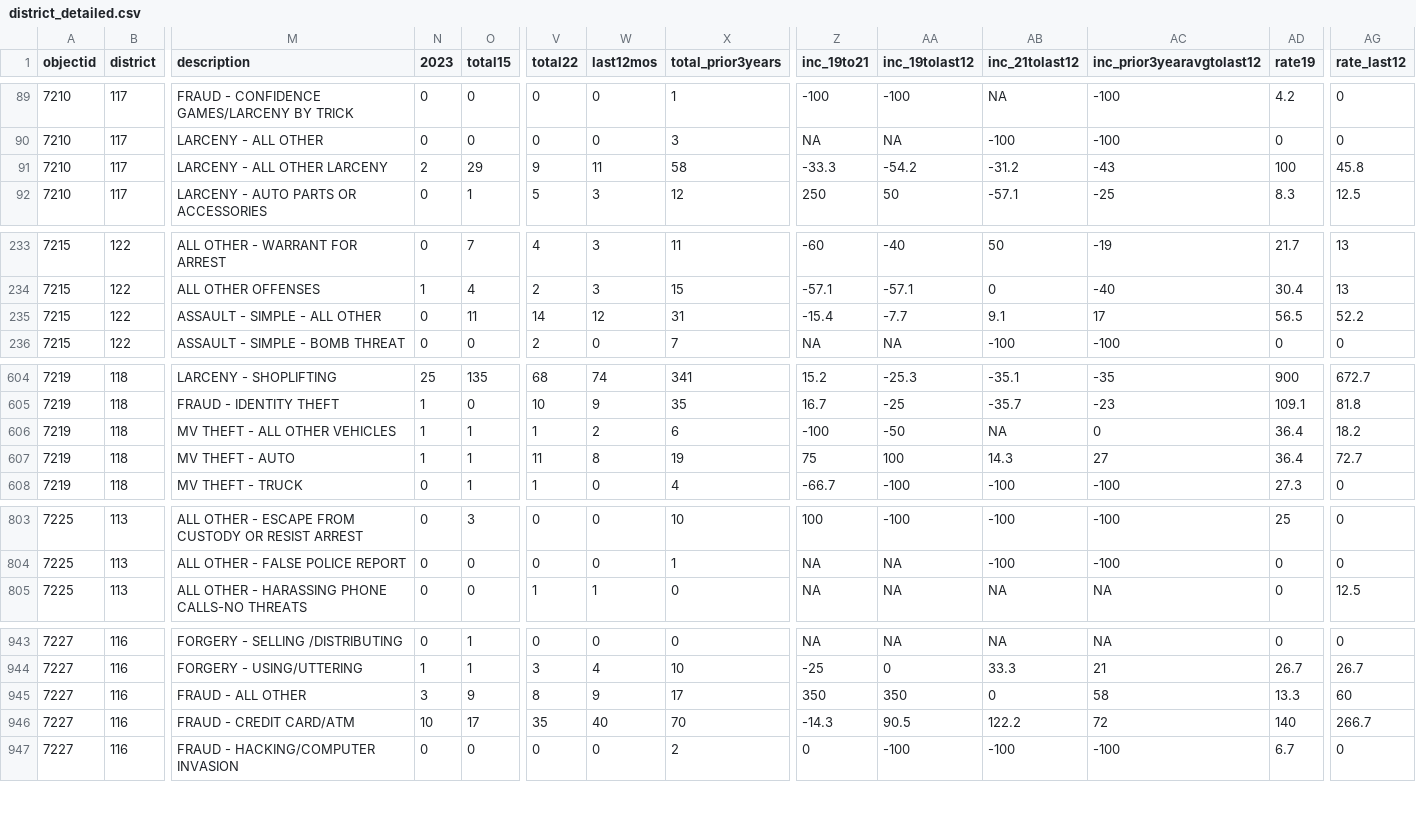
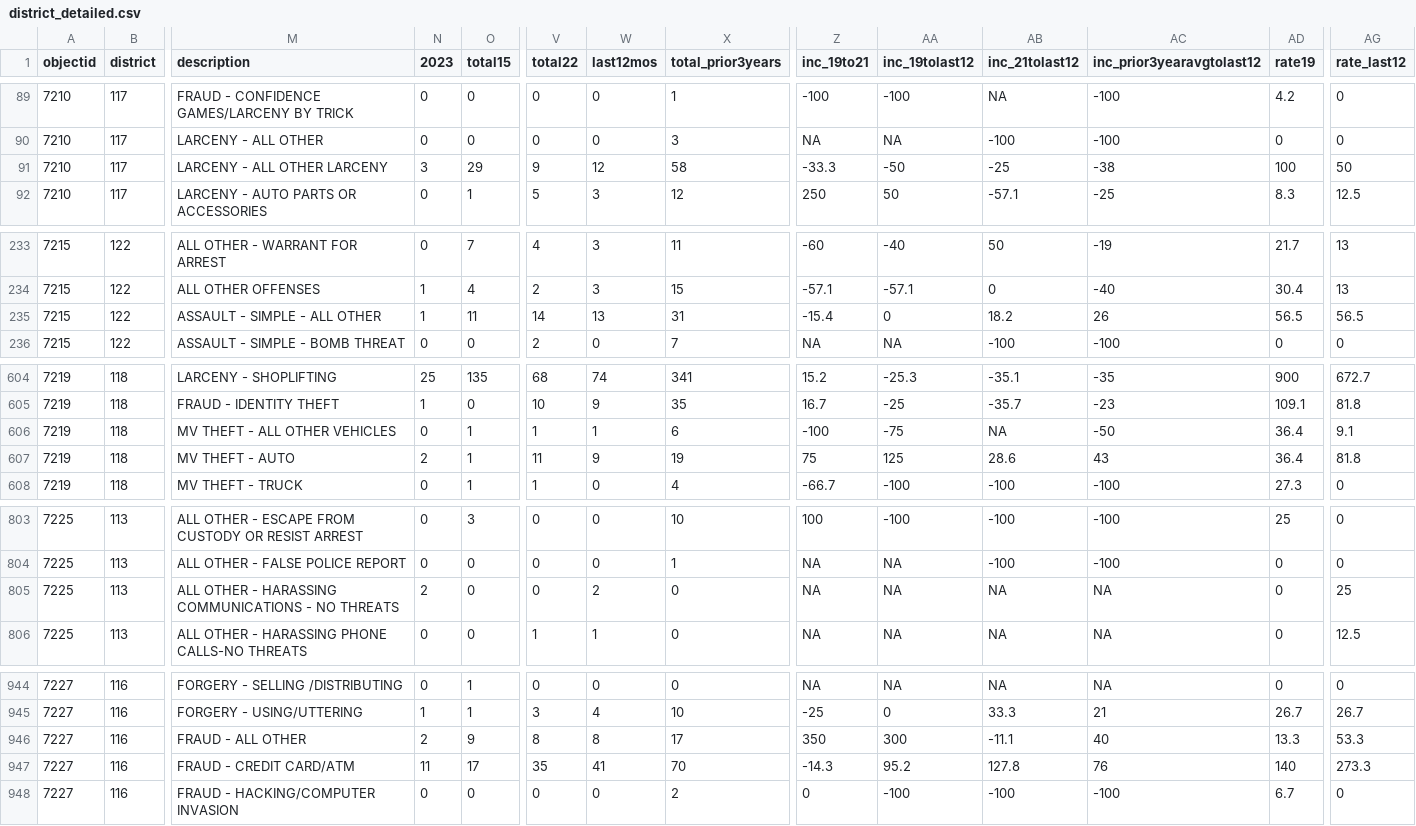
Before and after one commit to abcotvdata/safetytracker_cary, a CSV file: data/output/districts/district_detailed.csv, drawn as a sheet; only a part is shown, gaps mark what is left out; addresses are those after the commit; rows hold the shown columns only; the diff covers the shown part only; the diff names each change by its address in the sheet, - before the commit and + after, or states it on an @@ line.

Commit message:
New crime data collected

```diff
--- a/data/output/districts/district_detailed.csv
+++ b/data/output/districts/district_detailed.csv
-N91 (2023): 2
+N91 (2023): 3
-W91 (last12mos): 11
+W91 (last12mos): 12
-AA91 (inc_19tolast12): -54.2
+AA91 (inc_19tolast12): -50
-AB91 (inc_21tolast12): -31.2
+AB91 (inc_21tolast12): -25
-AC91 (inc_prior3yearavgtolast12): -43
+AC91 (inc_prior3yearavgtolast12): -38
-AG91 (rate_last12): 45.8
+AG91 (rate_last12): 50
-N235 (2023): 0
+N235 (2023): 1
-W235 (last12mos): 12
+W235 (last12mos): 13
-AA235 (inc_19tolast12): -7.7
+AA235 (inc_19tolast12): 0
-AB235 (inc_21tolast12): 9.1
+AB235 (inc_21tolast12): 18.2
-AC235 (inc_prior3yearavgtolast12): 17
+AC235 (inc_prior3yearavgtolast12): 26
-AG235 (rate_last12): 52.2
+AG235 (rate_last12): 56.5
-N606 (2023): 1
+N606 (2023): 0
-W606 (last12mos): 2
+W606 (last12mos): 1
-AA606 (inc_19tolast12): -50
+AA606 (inc_19tolast12): -75
-AC606 (inc_prior3yearavgtolast12): 0
+AC606 (inc_prior3yearavgtolast12): -50
-AG606 (rate_last12): 18.2
+AG606 (rate_last12): 9.1
-N607 (2023): 1
+N607 (2023): 2
-W607 (last12mos): 8
+W607 (last12mos): 9
-AA607 (inc_19tolast12): 100
+AA607 (inc_19tolast12): 125
-AB607 (inc_21tolast12): 14.3
+AB607 (inc_21tolast12): 28.6
-AC607 (inc_prior3yearavgtolast12): 27
+AC607 (inc_prior3yearavgtolast12): 43
-AG607 (rate_last12): 72.7
+AG607 (rate_last12): 81.8
+row 805: 7225 | 113 | ALL OTHER - HARASSING COMMUNICATIONS - NO THREATS | 2 | 0 | 0 | 2 | 0 | NA | NA | NA | NA | 0 | 25
-N946 (2023): 3
+N946 (2023): 2
-W946 (last12mos): 9
+W946 (last12mos): 8
-AA946 (inc_19tolast12): 350
+AA946 (inc_19tolast12): 300
-AB946 (inc_21tolast12): 0
+AB946 (inc_21tolast12): -11.1
-AC946 (inc_prior3yearavgtolast12): 58
+AC946 (inc_prior3yearavgtolast12): 40
-AG946 (rate_last12): 60
+AG946 (rate_last12): 53.3
-N947 (2023): 10
+N947 (2023): 11
-W947 (last12mos): 40
+W947 (last12mos): 41
-AA947 (inc_19tolast12): 90.5
+AA947 (inc_19tolast12): 95.2
-AB947 (inc_21tolast12): 122.2
+AB947 (inc_21tolast12): 127.8
-AC947 (inc_prior3yearavgtolast12): 72
+AC947 (inc_prior3yearavgtolast12): 76
-AG947 (rate_last12): 266.7
+AG947 (rate_last12): 273.3
```
Also changed, not shown: 55 edited cells elsewhere in this file, data/output/city/citywide_category.csv, data/output/city/citywide_detailed.csv, 30 other files.
